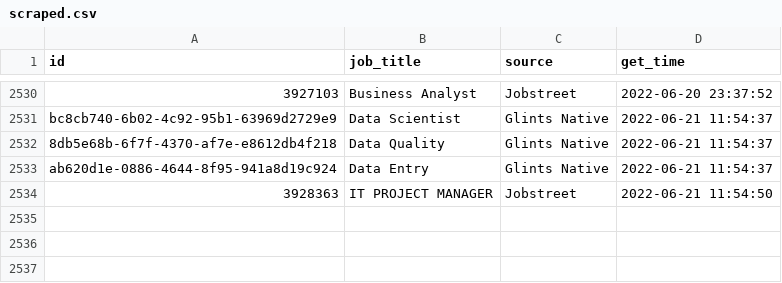
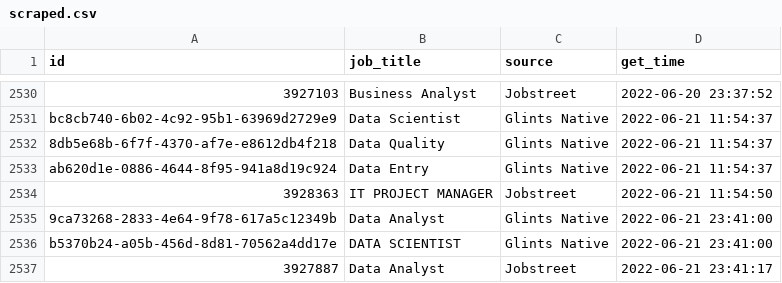
Before and after one commit to akherlan/jobvacancy, a CSV file: output/scraped.csv, drawn as a sheet; only a part is shown, gaps mark what is left out; the diff names each change by its address in the sheet, - before the commit and + after, or states it on an @@ line.

```diff
--- a/output/scraped.csv
+++ b/output/scraped.csv
+row 2535: 9ca73268-2833-4e64-9f78-617a5c12349b | Data Analyst | Glints Native | 2022-06-21 23:41:00
+row 2536: b5370b24-a05b-456d-8d81-70562a4dd17e | DATA SCIENTIST | Glints Native | 2022-06-21 23:41:00
+row 2537: 3927887 | Data Analyst | Jobstreet | 2022-06-21 23:41:17
```
Also changed, not shown: output/posted.csv.
